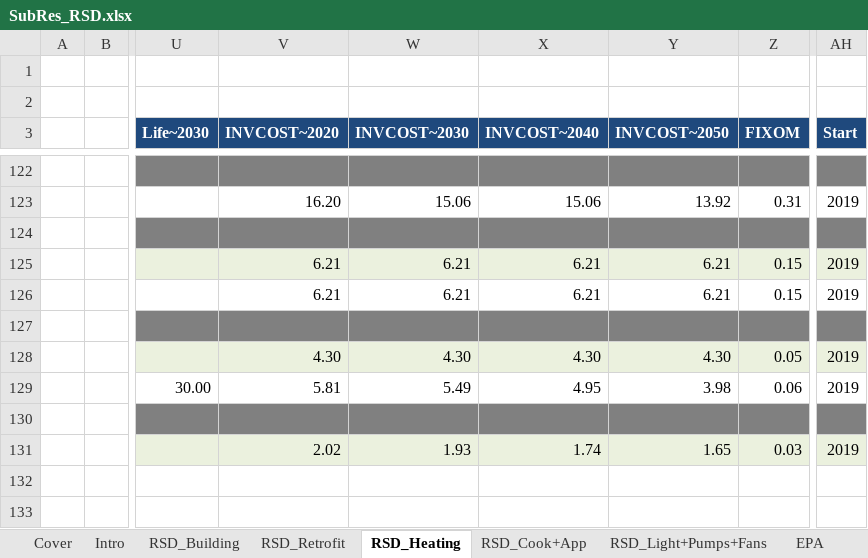
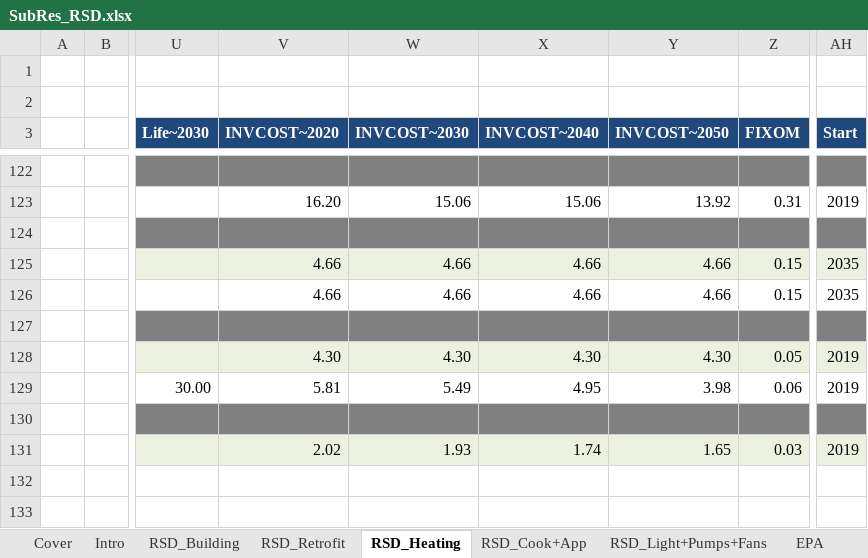
Before and after one commit to MaREI-EPMG/TIM-archived, an Excel workbook: SubRES_TMPL/SubRes_RSD.xlsx, sheet RSD_Heating, drawn as a sheet; only a part is shown, gaps mark what is left out; values as stored, in another font and other column widths than the file's, no borders; charts and pictures not drawn; the diff names each change by its address in the sheet, - before the commit and + after, or states it on an @@ line.

Commit message:
DH cost in detached back to 50% higher and comes in 2035

```diff
--- a/SubRES_TMPL/SubRes_RSD.xlsx (sheet RSD_Heating)
+++ b/SubRES_TMPL/SubRes_RSD.xlsx (sheet RSD_Heating)
-V125:V126 (INVCOST~2020): 6.21
+V125:V126 (INVCOST~2020): 4.66
-W125:W126 (INVCOST~2030): 6.21
+W125:W126 (INVCOST~2030): 4.66
-X125:X126 (INVCOST~2040): 6.21
+X125:X126 (INVCOST~2040): 4.66
-Y125:Y126 (INVCOST~2050): 6.21
+Y125:Y126 (INVCOST~2050): 4.66
-AH125:AH126 (Start): 2019
+AH125:AH126 (Start): 2035
```
